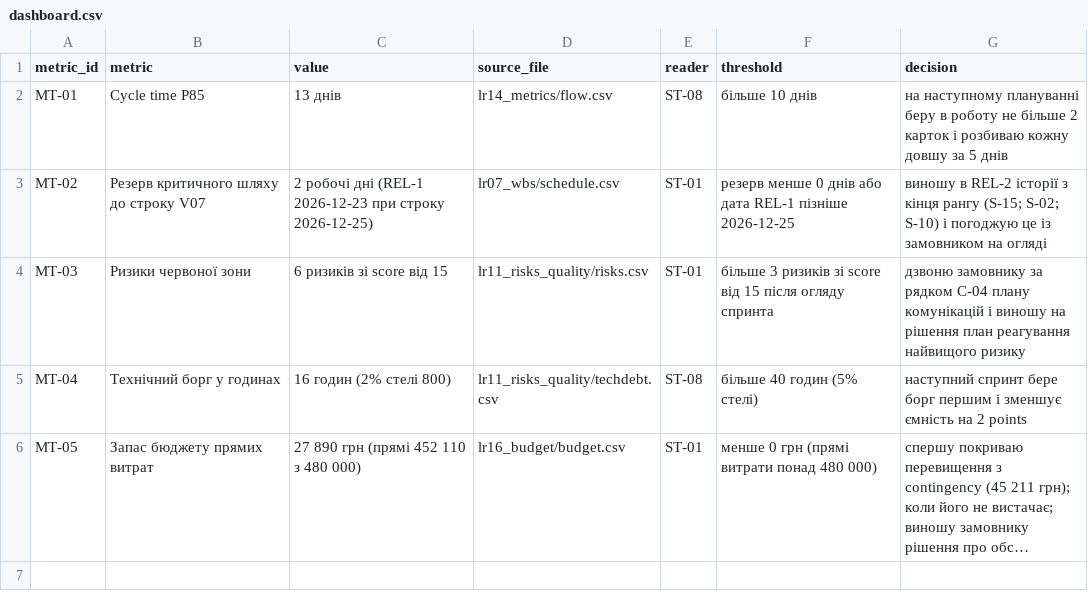
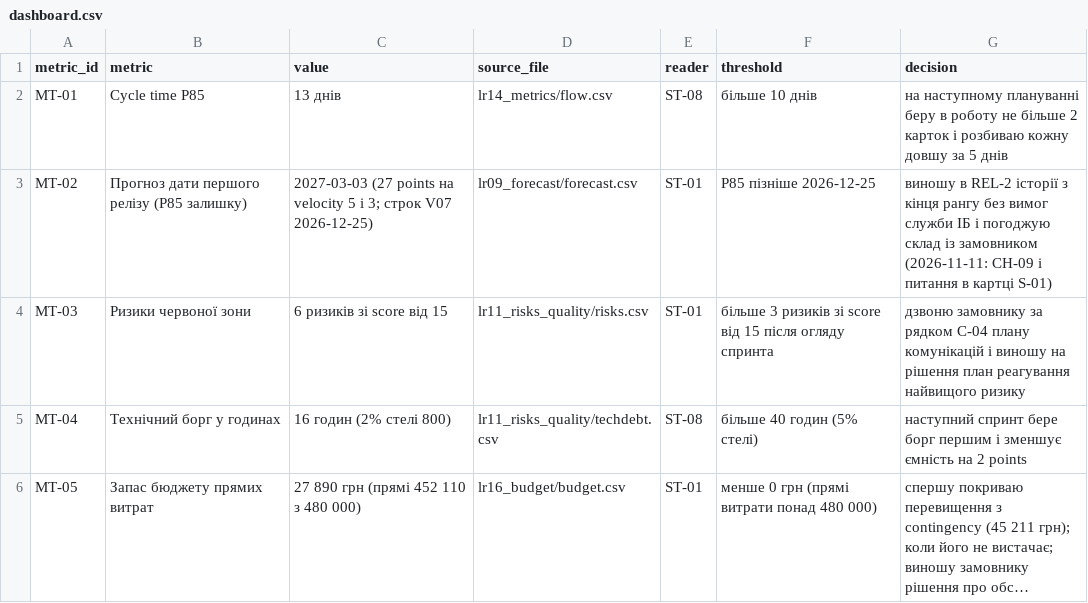
Before and after one commit to oleninbr/pm-2026-kn42-olenin, a CSV file: lr14_metrics/dashboard.csv, drawn as a sheet; long unchanged cells end in ….

Commit message:
ЛР14: MT-02 тепер прогноз P85 2027-03-03 замість резерву плану (2026-11-11)

```diff
--- a/lr14_metrics/dashboard.csv
+++ b/lr14_metrics/dashboard.csv
@@ -2,3 +2,3 @@ metric_id,metric,value,source_file,reader,threshold,decision
 MT-01,Cycle time P85,13 днів,lr14_metrics/flow.csv,ST-08,більше 10 днів,на наступному плануванні беру в роботу не більше 2 карток і розбиваю кожну довшу за 5 днів
-MT-02,Резерв критичного шляху до строку V07,2 робочі дні (REL-1 2026-12-23 при строку 2026-12-25),lr07_wbs/schedule.csv,ST-01,резерв менше 0 днів або дата REL-1 пізніше 2026-12-25,виношу в REL-2 історії з кінця рангу (S-15; S-02; S-10) і погоджую це із замовником на огляді
+MT-02,Прогноз дати першого релізу (P85 залишку),2027-03-03 (27 points на velocity 5 і 3; строк V07 2026-12-25),lr09_forecast/forecast.csv,ST-01,P85 пізніше 2026-12-25,виношу в REL-2 історії з кінця рангу без вимог служби ІБ і погоджую склад із замовником (2026-11-11: CH-09 і питання в картці S-01)
 MT-03,Ризики червоної зони,6 ризиків зі score від 15,lr11_risks_quality/risks.csv,ST-01,більше 3 ризиків зі score від 15 після огляду спринта,дзвоню замовнику за рядком C-04 плану комунікацій і виношу на рішення план реагування найвищого ризику
```
Also changed, not shown: 1 other file.
